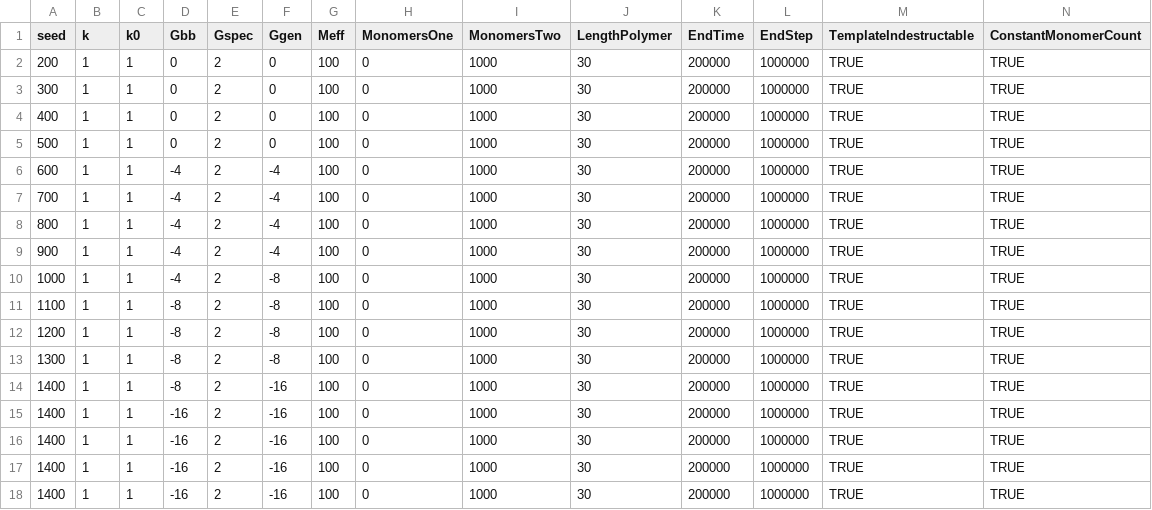
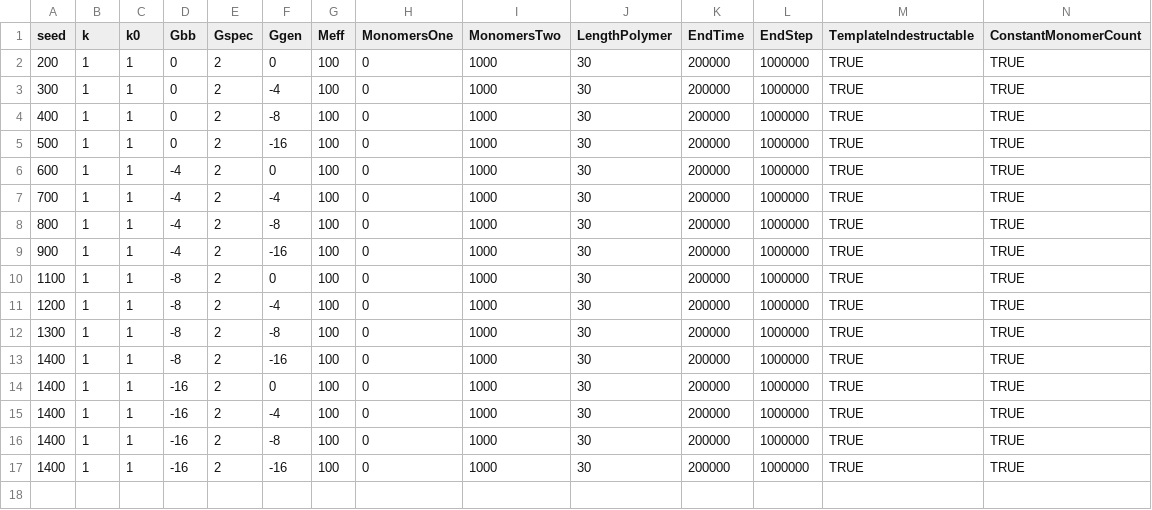
Before and after one commit to nickcsimp/ModelTwo, a CSV file: inputlist.csv, drawn as a sheet; only a part is shown; removed rows and columns are numbered as before the commit, all else as after; rows hold the shown columns only; the diff names each change by its address in the sheet, - before the commit and + after, or states it on an @@ line.

Commit message:
Stop being an idiot

```diff
--- a/inputlist.csv
+++ b/inputlist.csv
-F3 (Ggen): 0
+F3 (Ggen): -4
-F4 (Ggen): 0
+F4 (Ggen): -8
-F5 (Ggen): 0
+F5 (Ggen): -16
-F6 (Ggen): -4
+F6 (Ggen): 0
-F8 (Ggen): -4
+F8 (Ggen): -8
-F9 (Ggen): -4
+F9 (Ggen): -16
-row 10: 1000 | 1 | 1 | -4 | 2 | -8 | 100 | 0 | 1000 | 30 | 200000 | 1000000 | TRUE | TRUE
-F10 (Ggen): -8
+F10 (Ggen): 0
-F11 (Ggen): -8
+F11 (Ggen): -4
-F14 (Ggen): -16
+F14 (Ggen): 0
-F15 (Ggen): -16
+F15 (Ggen): -4
-F16 (Ggen): -16
+F16 (Ggen): -8
```
